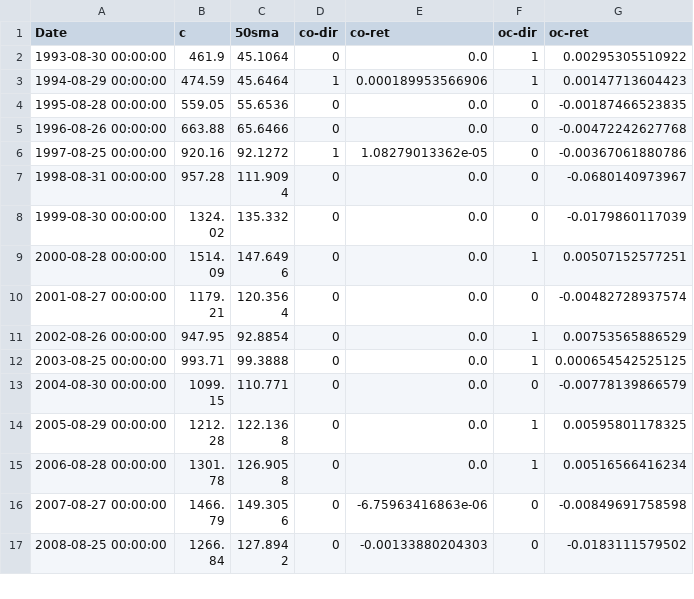
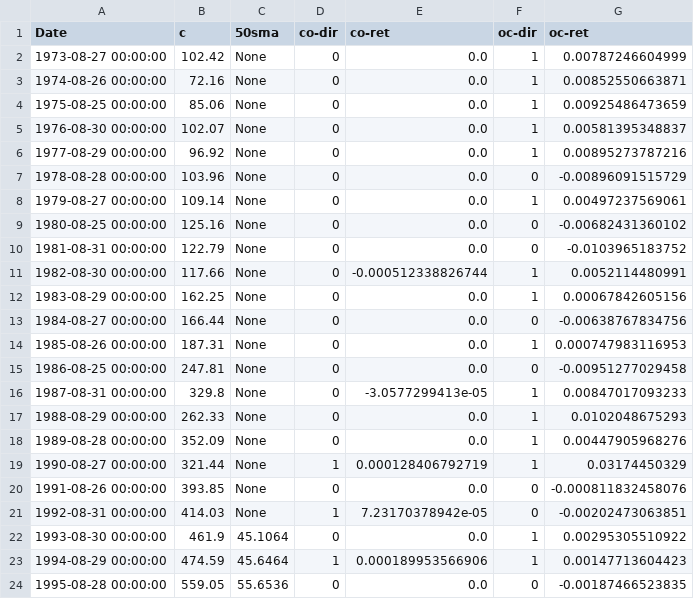
Before and after one commit to TotallyBullshit/quant_sim, a CSV file: quant_sim/reporting/records/labor_mon-o_fri-c^GSPCrecord.csv, drawn as a sheet; only a part is shown; the shorter side is filled out with more unchanged rows.

```diff
--- a/quant_sim/reporting/records/labor_mon-o_fri-c^GSPCrecord.csv
+++ b/quant_sim/reporting/records/labor_mon-o_fri-c^GSPCrecord.csv
@@ -1,2 +1,22 @@
 Date,c,50sma,co-dir,co-ret,oc-dir,oc-ret
+1973-08-27 00:00:00,102.42,None,0,0.0,1,0.00787246604999,
+1974-08-26 00:00:00,72.16,None,0,0.0,1,0.00852550663871,
+1975-08-25 00:00:00,85.06,None,0,0.0,1,0.00925486473659,
+1976-08-30 00:00:00,102.07,None,0,0.0,1,0.00581395348837,
+1977-08-29 00:00:00,96.92,None,0,0.0,1,0.00895273787216,
+1978-08-28 00:00:00,103.96,None,0,0.0,0,-0.00896091515729,
+1979-08-27 00:00:00,109.14,None,0,0.0,1,0.00497237569061,
+1980-08-25 00:00:00,125.16,None,0,0.0,0,-0.00682431360102,
+1981-08-31 00:00:00,122.79,None,0,0.0,0,-0.0103965183752,
+1982-08-30 00:00:00,117.66,None,0,-0.000512338826744,1,0.0052114480991,
+1983-08-29 00:00:00,162.25,None,0,0.0,1,0.00067842605156,
+1984-08-27 00:00:00,166.44,None,0,0.0,0,-0.00638767834756,
+1985-08-26 00:00:00,187.31,None,0,0.0,1,0.000747983116953,
+1986-08-25 00:00:00,247.81,None,0,0.0,0,-0.00951277029458,
+1987-08-31 00:00:00,329.8,None,0,-3.0577299413e-05,1,0.00847017093233,
+1988-08-29 00:00:00,262.33,None,0,0.0,1,0.0102048675293,
+1989-08-28 00:00:00,352.09,None,0,0.0,1,0.00447905968276,
+1990-08-27 00:00:00,321.44,None,1,0.000128406792719,1,0.03174450329,
+1991-08-26 00:00:00,393.85,None,0,0.0,0,-0.000811832458076,
+1992-08-31 00:00:00,414.03,None,1,7.23170378942e-05,0,-0.00202473063851,
 1993-08-30 00:00:00,461.9,45.1064,0,0.0,1,0.00295305510922,
```
Also changed, not shown: quant_sim/reporting/reports/labor_fri-c_tues-oSPY_report.csv, quant_sim/reporting/reports/labor_fri-c_tues-o^GSPC_report.csv, 28 other files.
